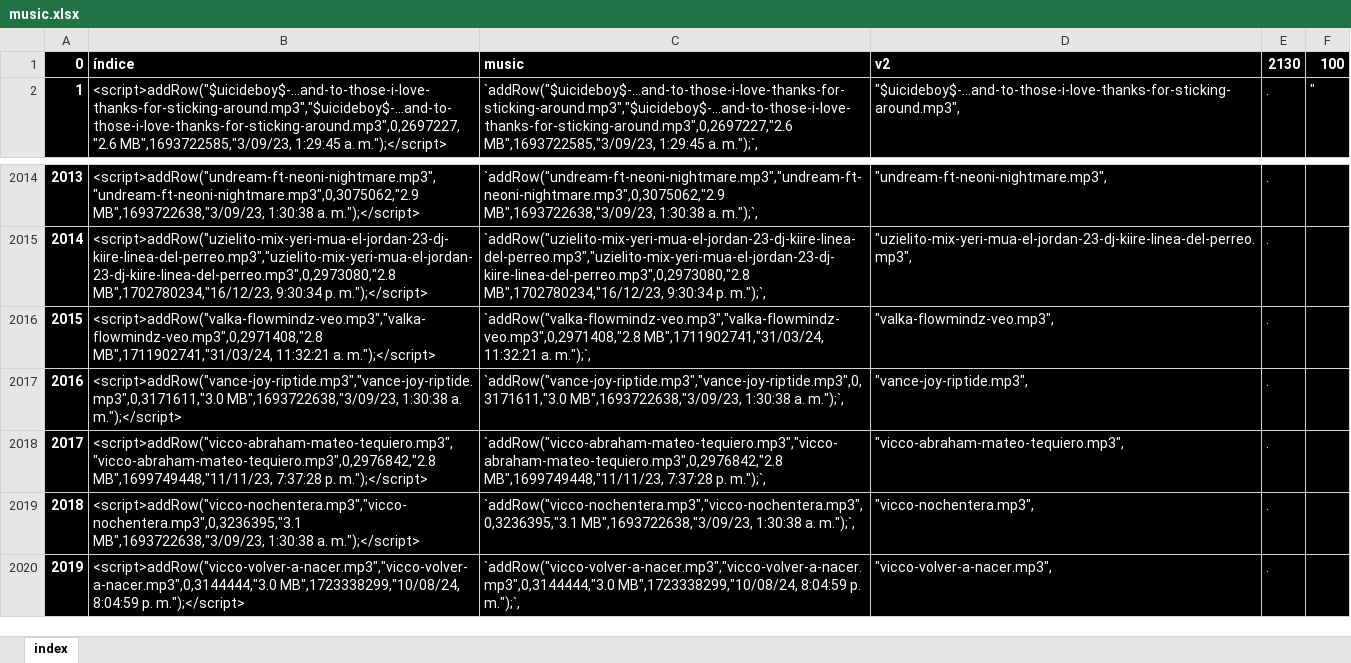
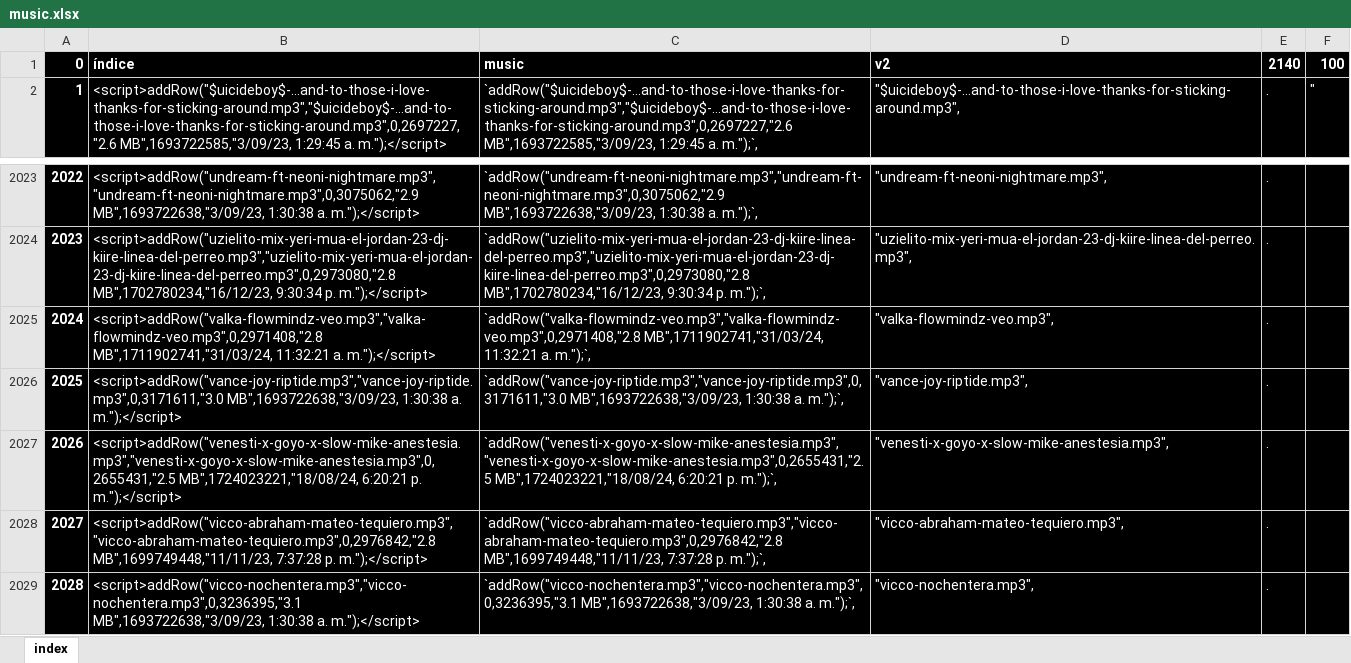
Before and after one commit to ferruea/ferruea.github.io, an Excel workbook: files/music.xlsx, sheet index, drawn as a sheet; only a part is shown, gaps mark what is left out; the shorter side is filled out with more unchanged rows; values as stored, in another font and other column widths than the file's, no borders; conditional formats not drawn; the diff covers the shown part only; the diff names each change by its address in the sheet, - before the commit and + after, or states it on an @@ line.

```diff
--- a/files/music.xlsx (sheet index)
+++ b/files/music.xlsx (sheet index)
-E1: 2130
+E1: 2140
@@ column A renumbered between rows 311 and 3001 @@
+row 2027: 2026 | <script>addRow("venesti-x-goyo-x-slow-mike-anestesia.mp3","venesti-x-goyo-x-slow-mike-anestesia.mp3",0,2655431,"2.5 MB",1724023221,"18/08/24, 6:20:21 p. m.");</script> | `addRow("venesti-x-goyo-x-slow-mike-anestesia.mp3","venesti-x-goyo-x-slow-mike-anestesia.mp3",0,2655431,"2.5 MB",1724023221,"18/08/24, 6:20:21 p. m.");`, | "venesti-x-goyo-x-slow-mike-anestesia.mp3", | .
```
Also changed, not shown: 9 added rows and 10 removed rows elsewhere in this sheet, formulas that keep their value, 2 other files.
